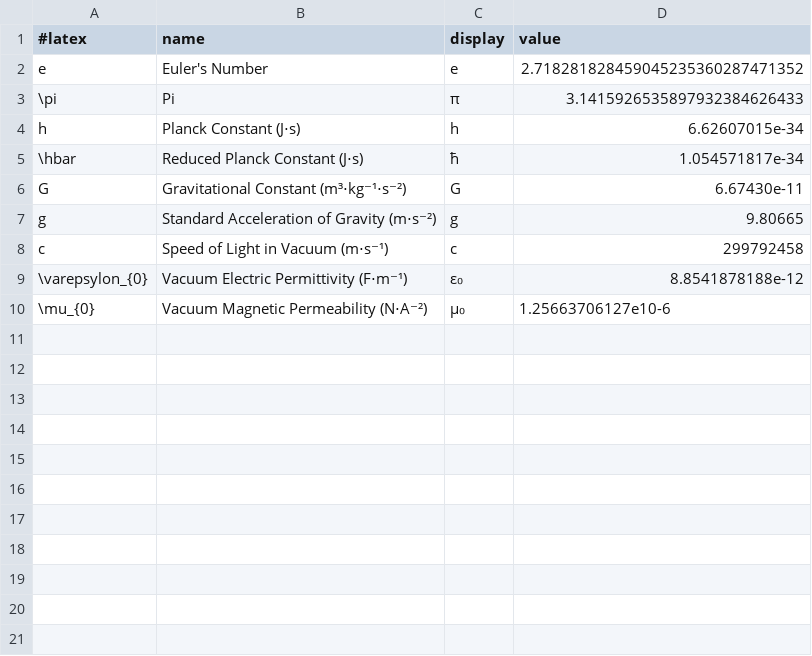
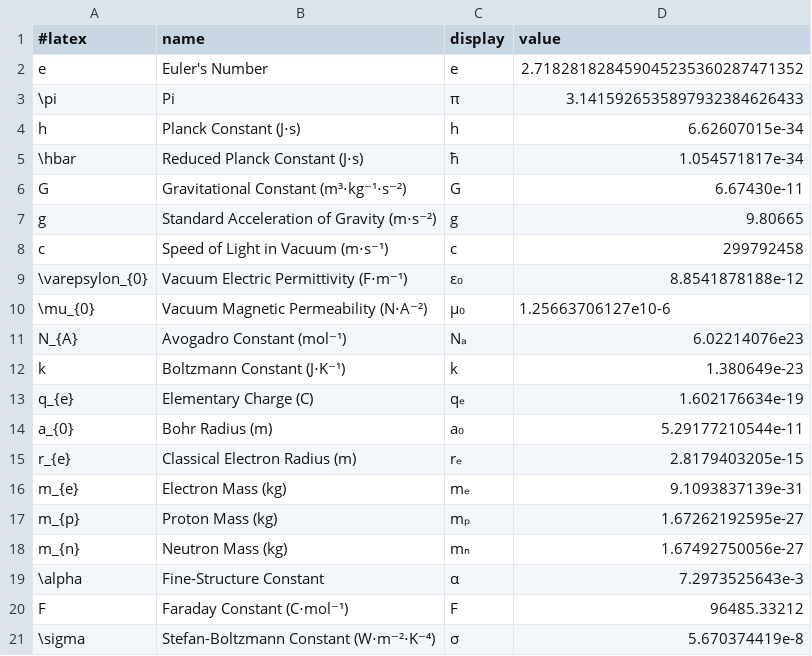
Before and after one commit to Senne98/Cycle, a CSV file: rescources/default_constants.csv, drawn as a sheet; the diff names each change by its address in the sheet, - before the commit and + after, or states it on an @@ line.

Commit message:
Added a few default constants

```diff
--- a/rescources/default_constants.csv
+++ b/rescources/default_constants.csv
+row 11: N_{A} | Avogadro Constant (mol⁻¹) | Nₐ | 6.02214076e23
+row 12: k | Boltzmann Constant (J⋅K⁻¹) | k | 1.380649e-23
+row 13: q_{e} | Elementary Charge (C) | qₑ | 1.602176634e-19
+row 14: a_{0} | Bohr Radius (m) | a₀ | 5.29177210544e-11
+row 15: r_{e} | Classical Electron Radius (m) | rₑ | 2.8179403205e-15
+row 16: m_{e} | Electron Mass (kg) | mₑ | 9.1093837139e-31
+row 17: m_{p} | Proton Mass (kg) | mₚ | 1.67262192595e-27
+row 18: m_{n} | Neutron Mass (kg) | mₙ | 1.67492750056e-27
+row 19: \alpha | Fine-Structure Constant | α | 7.2973525643e-3
+row 20: F | Faraday Constant (C⋅mol⁻¹) | F | 96485.33212
+row 21: \sigma | Stefan-Boltzmann Constant (W⋅m⁻²⋅K⁻⁴) | σ | 5.670374419e-8
```
